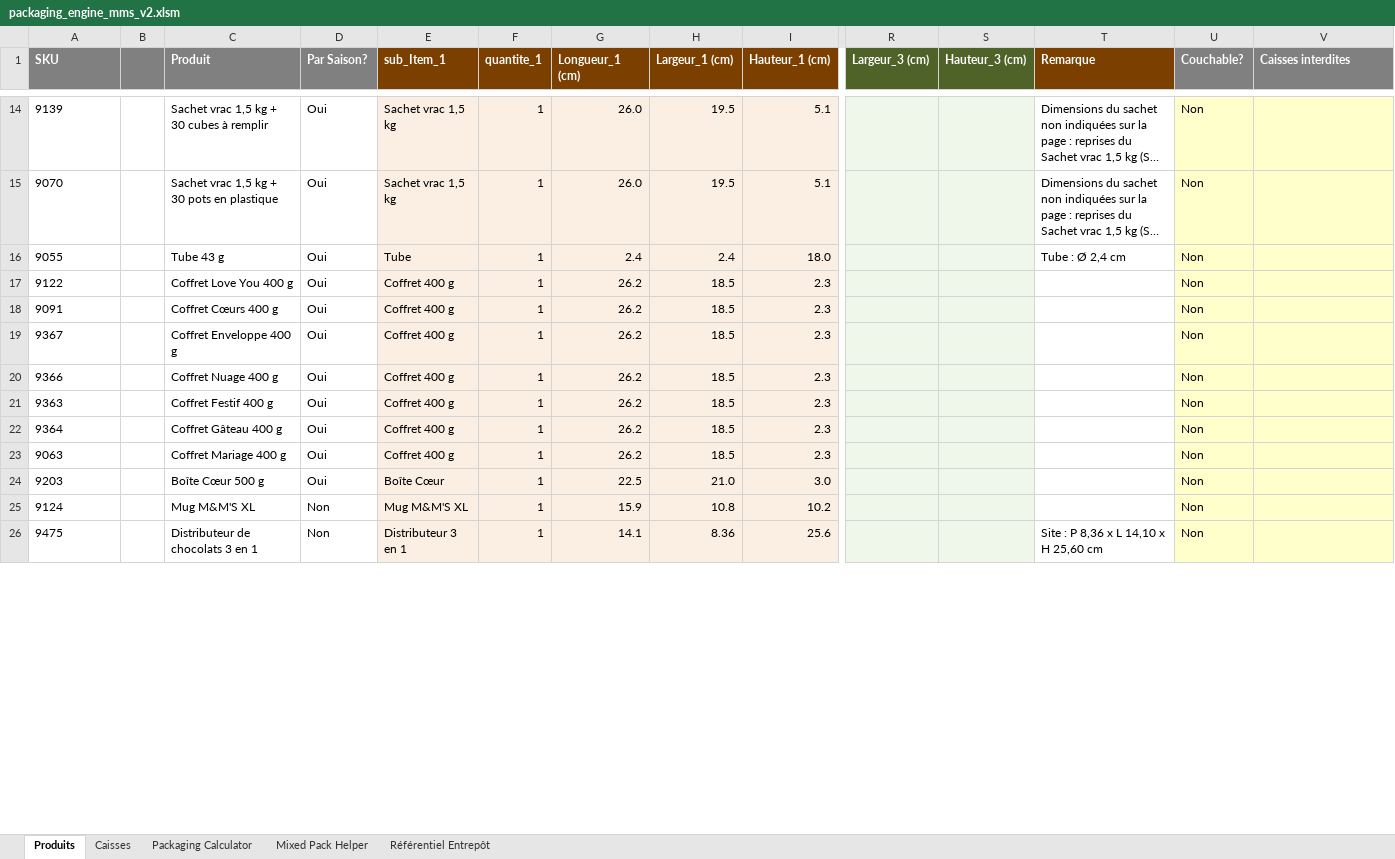
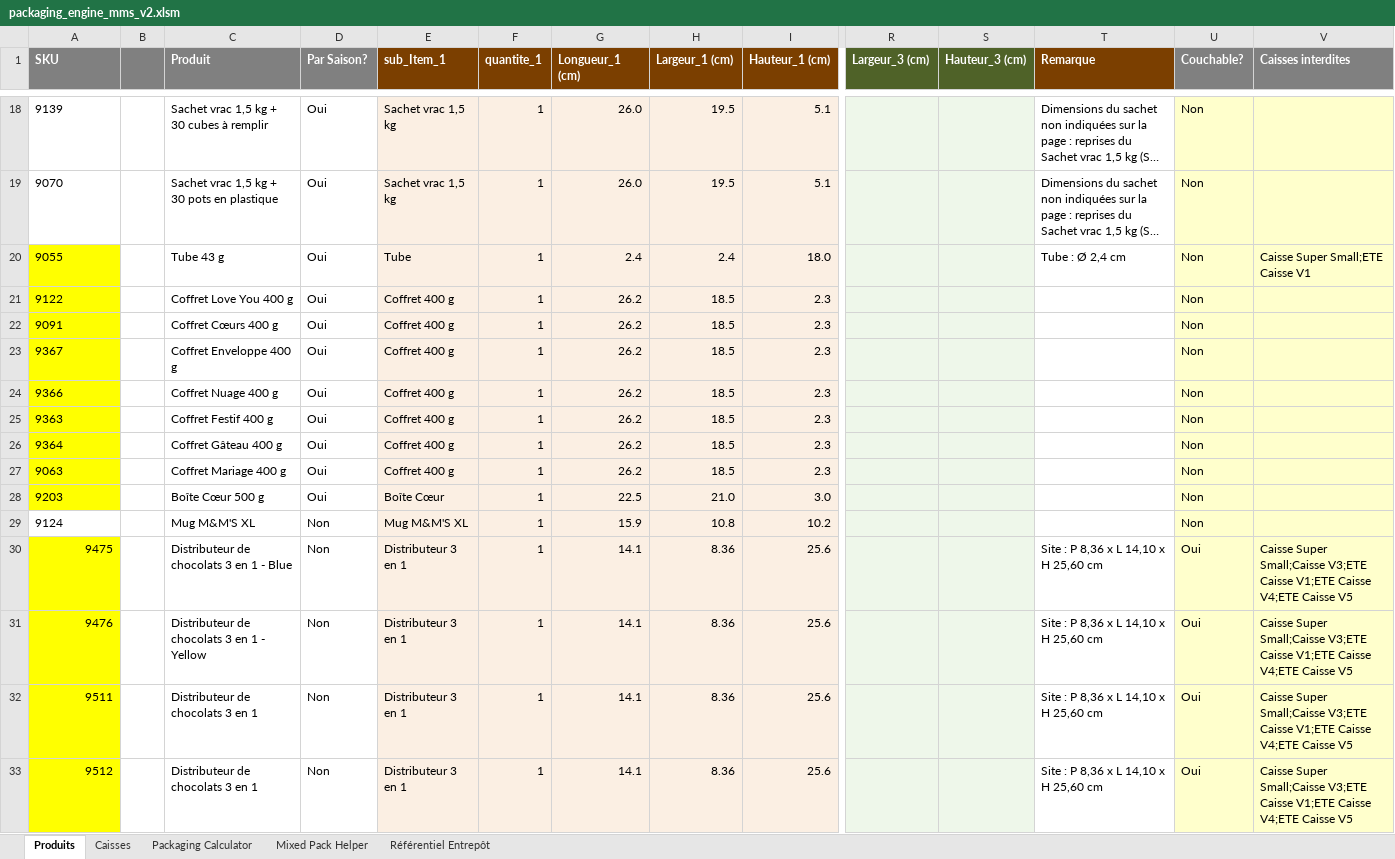
Before and after one commit to NizarJedidi/nizarTrial, an Excel workbook: packaging/packaging_engine_mms_v2.xlsm, sheet Produits, drawn as a sheet; only a part is shown, gaps mark what is left out; long unchanged cells end in …; values as stored, in another font and other column widths than the file's, no borders; addresses are those after the commit; rows hold the shown columns only; the diff covers the shown part only; the diff names each change by its address in the sheet, - before the commit and + after, or states it on an @@ line.

```diff
--- a/packaging/packaging_engine_mms_v2.xlsm (sheet Produits)
+++ b/packaging/packaging_engine_mms_v2.xlsm (sheet Produits)
-A20:A28 fill: none
+A20:A28 fill: #FFFF00
-V20 (Caisses interdites): (empty)
+V20 (Caisses interdites): Caisse Super Small;ETE Caisse V1
@@ A30 fill: none → #FFFF00, alignment: left → right @@
-C30 (Produit): Distributeur de chocolats 3 en 1
+C30 (Produit): Distributeur de chocolats 3 en 1 - Blue
-U30 (Couchable?): Non
+U30 (Couchable?): Oui
-V30 (Caisses interdites): (empty)
+V30 (Caisses interdites): Caisse Super Small;Caisse V3;ETE Caisse V1;ETE Caisse V4;ETE Caisse V5
+row 31: 9476 |  | Distributeur de chocolats 3 en 1 - Yellow | Non | Distributeur 3 en 1 | 1 | 14.1 | 8.36 | 25.6 |  |  | Site : P 8,36 x L 14,10 x H 25,60 cm | Oui | Caisse Super Small;Caisse V3;ETE Caisse V1;ETE Caisse V4;ETE Caisse V5
+row 32: 9511 |  | Distributeur de chocolats 3 en 1 | Non | Distributeur 3 en 1 | 1 | 14.1 | 8.36 | 25.6 |  |  | Site : P 8,36 x L 14,10 x H 25,60 cm | Oui | Caisse Super Small;Caisse V3;ETE Caisse V1;ETE Caisse V4;ETE Caisse V5
+row 33: 9512 |  | Distributeur de chocolats 3 en 1 | Non | Distributeur 3 en 1 | 1 | 14.1 | 8.36 | 25.6 |  |  | Site : P 8,36 x L 14,10 x H 25,60 cm | Oui | Caisse Super Small;Caisse V3;ETE Caisse V1;ETE Caisse V4;ETE Caisse V5
```
Also changed, not shown: 4 added rows, 12 edited cells and cell formats elsewhere in this sheet, sheet Référentiel Entrepôt, sheet Packaging Calculator, 9 other files.
